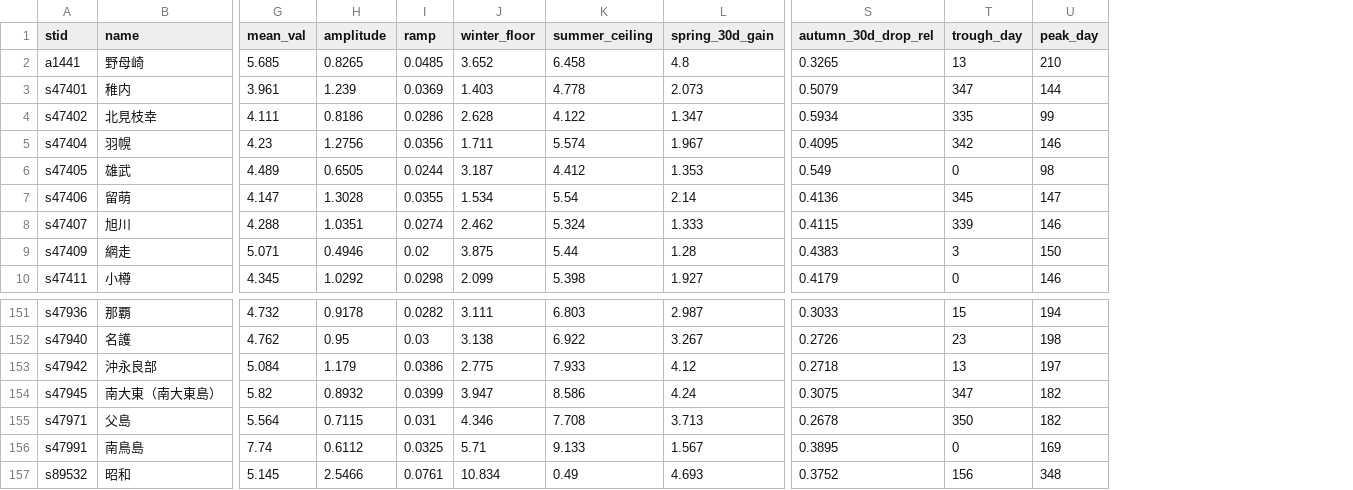
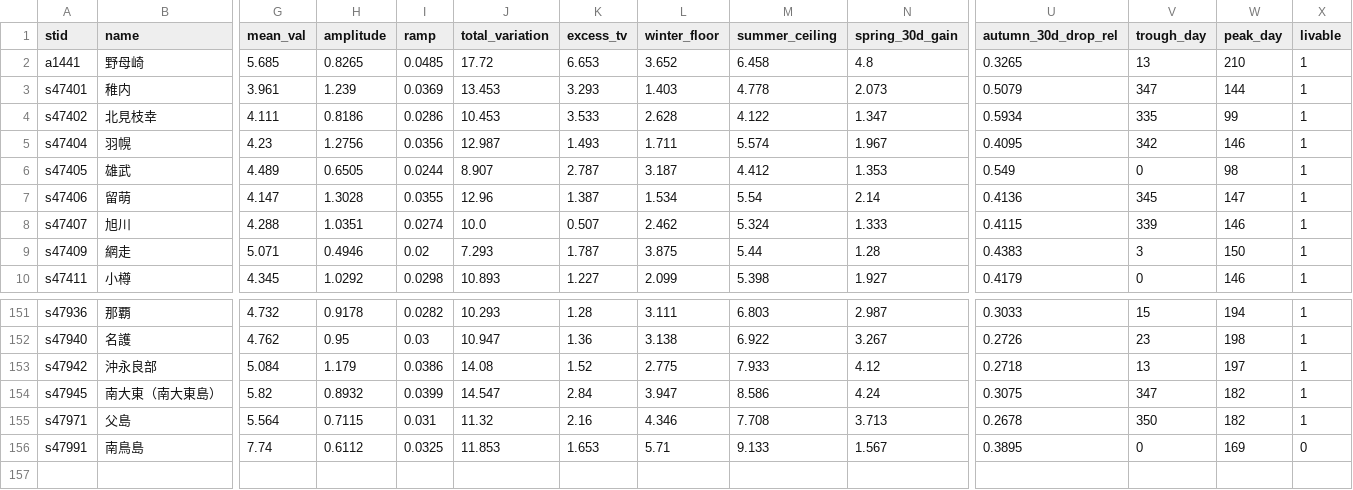
Before and after one commit to kagiloi/solar-stability-map, a CSV file: data/station_metrics_sunshine.csv, drawn as a sheet; only a part is shown, gaps mark what is left out; removed rows and columns are numbered as before the commit, all else as after; rows hold the shown columns only; the diff names each change by its address in the sheet, - before the commit and + after, or states it on an @@ line.

```diff
--- a/data/station_metrics_sunshine.csv
+++ b/data/station_metrics_sunshine.csv
+column J (total_variation), rows 2-10: 17.72 | 13.453 | 10.453 | 12.987 | 8.907 | 12.96 | 10.0 | 7.293 | 10.893; rows 151-156: 10.293 | 10.947 | 14.08 | 14.547 | 11.32 | 11.853
+column K (excess_tv), rows 2-10: 6.653 | 3.293 | 3.533 | 1.493 | 2.787 | 1.387 | 0.507 | 1.787 | 1.227; rows 151-156: 1.28 | 1.36 | 1.52 | 2.84 | 2.16 | 1.653
+column X (livable), rows 2-10: all 1; rows 151-156: 1 | 1 | 1 | 1 | 1 | 0
-row 157: s89532 | 昭和 | 5.145 | 2.5466 | 0.0761 | 10.834 | 0.49 | 4.693 | 0.3752 | 156 | 348
```
Also changed, not shown: data/station_metrics_solar.csv, data/top_candidates_sunshine.csv, 15 other files.
